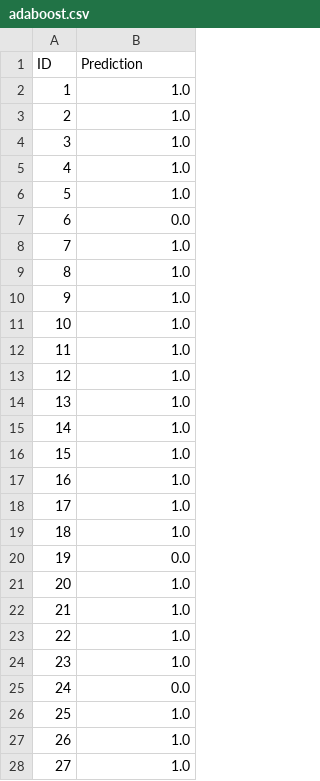
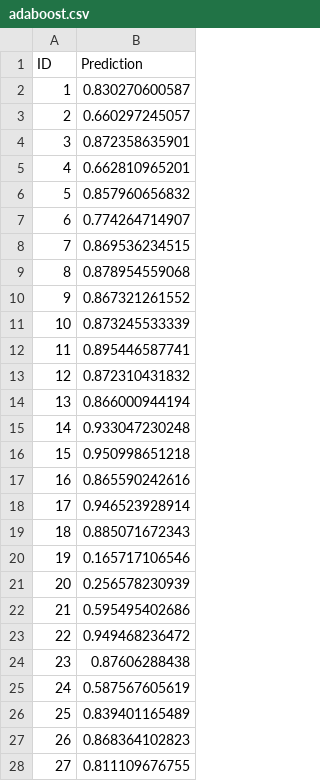
Before and after one commit to leojo/HealthPredictor, a CSV file: Submissions/adaboost.csv, drawn as a sheet; only a part is shown; the diff covers the shown part only.

```diff
--- a/Submissions/adaboost.csv
+++ b/Submissions/adaboost.csv
@@ -1,28 +1,28 @@
 ID,Prediction
-1,1.0
-2,1.0
-3,1.0
-4,1.0
-5,1.0
-6,0.0
-7,1.0
-8,1.0
-9,1.0
-10,1.0
-11,1.0
-12,1.0
-13,1.0
-14,1.0
-15,1.0
-16,1.0
-17,1.0
-18,1.0
-19,0.0
-20,1.0
-21,1.0
-22,1.0
-23,1.0
-24,0.0
-25,1.0
-26,1.0
-27,1.0
+1,0.830270600587
+2,0.660297245057
+3,0.872358635901
+4,0.662810965201
+5,0.857960656832
+6,0.774264714907
+7,0.869536234515
+8,0.878954559068
+9,0.867321261552
+10,0.873245533339
+11,0.895446587741
+12,0.872310431832
+13,0.866000944194
+14,0.933047230248
+15,0.950998651218
+16,0.865590242616
+17,0.946523928914
+18,0.885071672343
+19,0.165717106546
+20,0.256578230939
+21,0.595495402686
+22,0.949468236472
+23,0.87606288438
+24,0.587567605619
+25,0.839401165489
+26,0.868364102823
+27,0.811109676755
```
Also changed, not shown: 111 edited cells elsewhere in this file, 8 other files.
